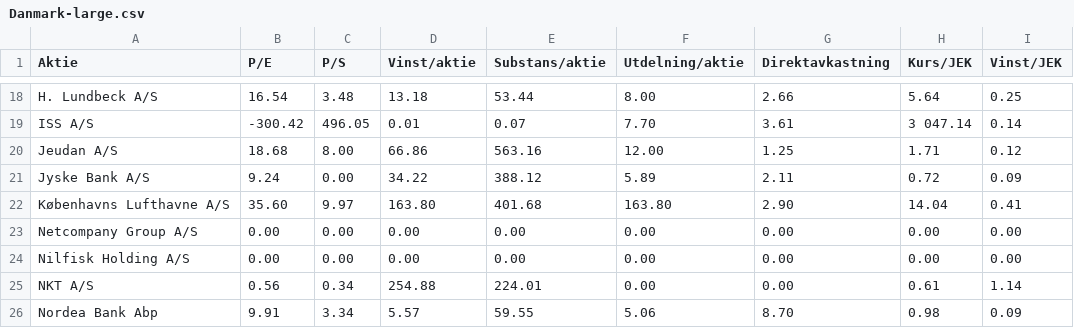
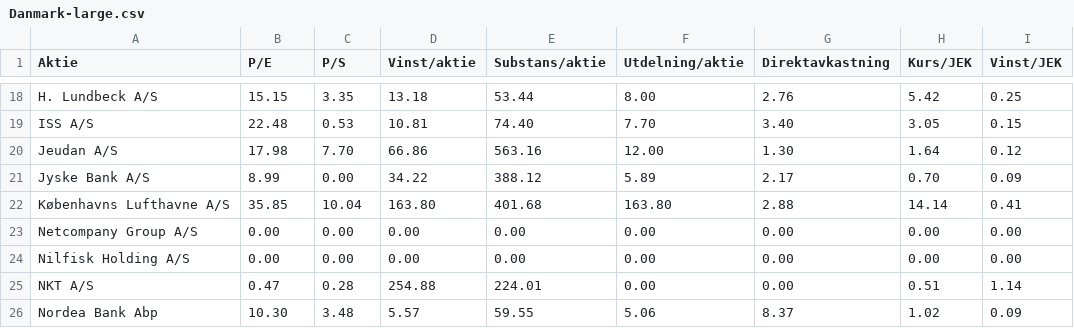
Before and after one commit to ulsa/kurser, a CSV file: Danmark-large.csv, drawn as a sheet; only a part is shown, gaps mark what is left out; the diff covers the shown part only; the diff names each change by its address in the sheet, - before the commit and + after, or states it on an @@ line.

```diff
--- a/Danmark-large.csv
+++ b/Danmark-large.csv
-B18 (P/E): 16.54
+B18 (P/E): 15.15
-C18 (P/S): 3.48
+C18 (P/S): 3.35
-G18 (Direktavkastning): 2.66
+G18 (Direktavkastning): 2.76
-H18 (Kurs/JEK): 5.64
+H18 (Kurs/JEK): 5.42
-B19 (P/E): -300.42
+B19 (P/E): 22.48
-C19 (P/S): 496.05
+C19 (P/S): 0.53
-D19 (Vinst/aktie): 0.01
+D19 (Vinst/aktie): 10.81
-E19 (Substans/aktie): 0.07
+E19 (Substans/aktie): 74.40
-G19 (Direktavkastning): 3.61
+G19 (Direktavkastning): 3.40
-H19 (Kurs/JEK): 3 047.14
+H19 (Kurs/JEK): 3.05
-I19 (Vinst/JEK): 0.14
+I19 (Vinst/JEK): 0.15
-B20 (P/E): 18.68
+B20 (P/E): 17.98
-C20 (P/S): 8.00
+C20 (P/S): 7.70
-G20 (Direktavkastning): 1.25
+G20 (Direktavkastning): 1.30
-H20 (Kurs/JEK): 1.71
+H20 (Kurs/JEK): 1.64
-B21 (P/E): 9.24
+B21 (P/E): 8.99
-G21 (Direktavkastning): 2.11
+G21 (Direktavkastning): 2.17
-H21 (Kurs/JEK): 0.72
+H21 (Kurs/JEK): 0.70
-B22 (P/E): 35.60
+B22 (P/E): 35.85
-C22 (P/S): 9.97
+C22 (P/S): 10.04
-G22 (Direktavkastning): 2.90
+G22 (Direktavkastning): 2.88
-H22 (Kurs/JEK): 14.04
+H22 (Kurs/JEK): 14.14
-B25 (P/E): 0.56
+B25 (P/E): 0.47
-C25 (P/S): 0.34
+C25 (P/S): 0.28
-H25 (Kurs/JEK): 0.61
+H25 (Kurs/JEK): 0.51
-B26 (P/E): 9.91
+B26 (P/E): 10.30
-C26 (P/S): 3.34
+C26 (P/S): 3.48
-G26 (Direktavkastning): 8.70
+G26 (Direktavkastning): 8.37
-H26 (Kurs/JEK): 0.98
+H26 (Kurs/JEK): 1.02
```
Also changed, not shown: 122 edited cells elsewhere in this file, Norge-mid.csv, Sverige-firstnorth.csv, 7 other files.
